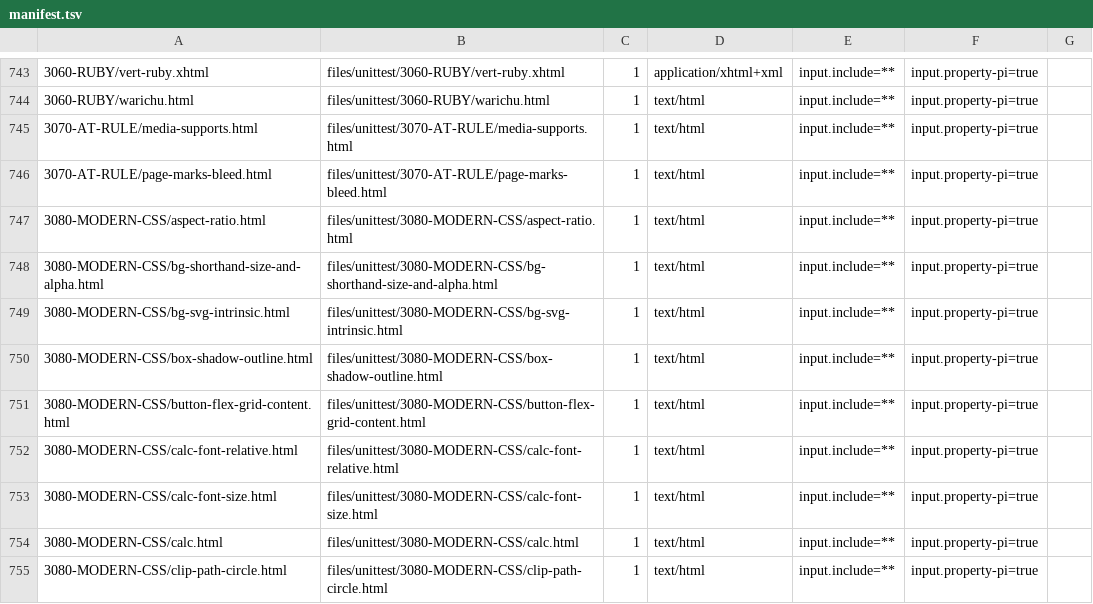
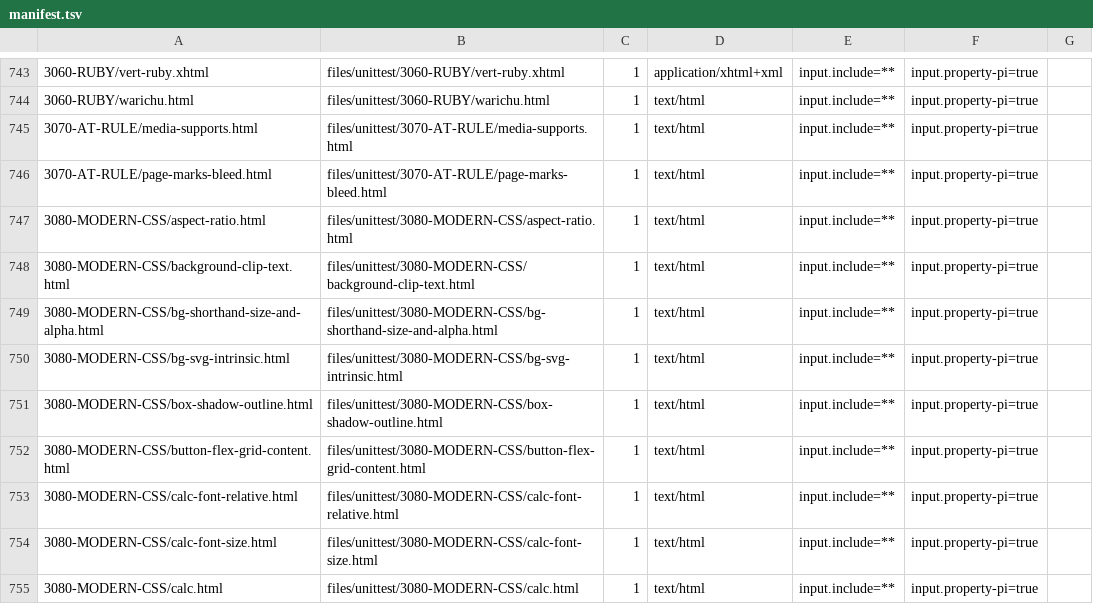
Before and after one commit to zamasoftnet/foliojet, a TSV file: files/unittest/twopass-digest/manifest.tsv, drawn as a sheet; only a part is shown, gaps mark what is left out; the shorter side is filled out with more unchanged rows; the diff names each change by its address in the sheet, - before the commit and + after, or states it on an @@ line.

```diff
--- a/files/unittest/twopass-digest/manifest.tsv
+++ b/files/unittest/twopass-digest/manifest.tsv
+row 748: 3080-MODERN-CSS/background-clip-text.html | files/unittest/3080-MODERN-CSS/background-clip-text.html | 1 | text/html | input.include=** | input.property-pi=true
```
Also changed, not shown: files/unittest/twopass-digest/digests.tsv, 33 other files.
